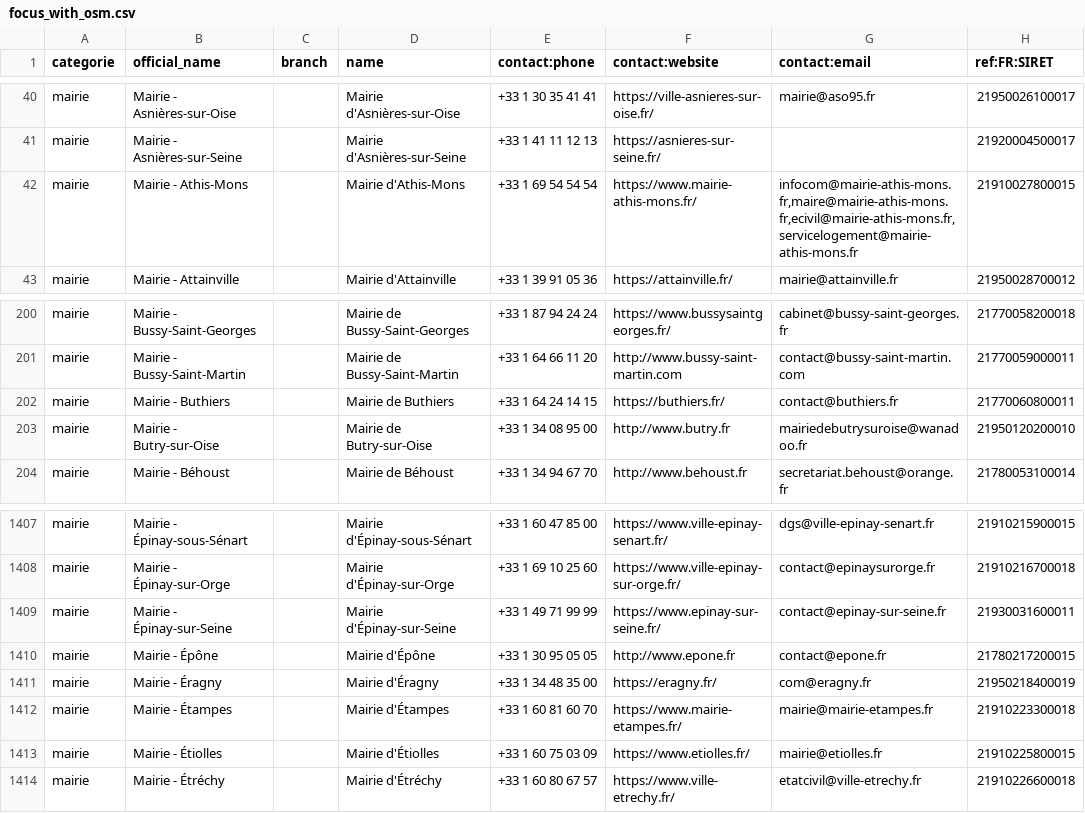
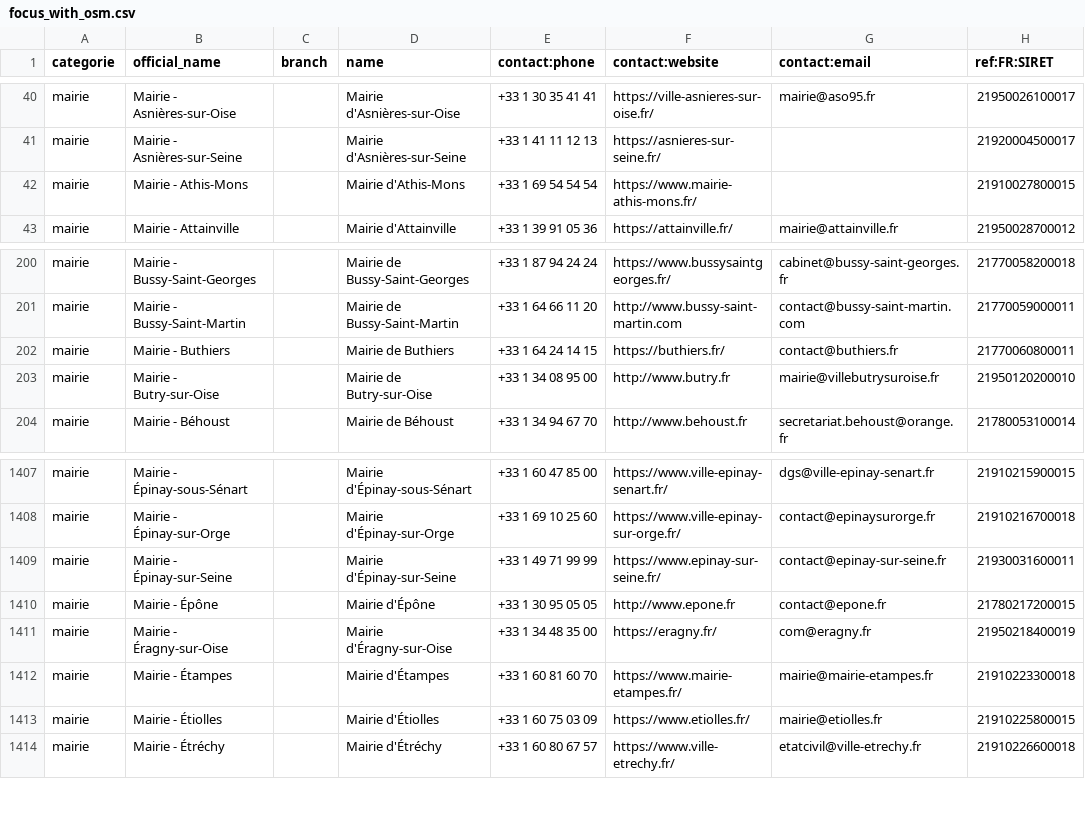
Before and after one commit to nlehuby/sepuqu, a CSV file: focus_with_osm.csv, drawn as a sheet; only a part is shown, gaps mark what is left out; the diff names each change by its address in the sheet, - before the commit and + after, or states it on an @@ line.

```diff
--- a/focus_with_osm.csv
+++ b/focus_with_osm.csv
-G42 (contact:email): infocom@mairie-athis-mons.fr,maire@mairie-athis-mons.fr,ecivil@mairie-athis-mons.fr,servicelogement@mairie-athis-mons.fr
+G42 (contact:email): (empty)
-G203 (contact:email): mairiedebutrysuroise@wanadoo.fr
+G203 (contact:email): mairie@villebutrysuroise.fr
-B1411 (official_name): Mairie - Éragny
+B1411 (official_name): Mairie - Éragny‑sur‑Oise
-D1411 (name): Mairie d'Éragny
+D1411 (name): Mairie d'Éragny‑sur‑Oise
```
Also changed, not shown: france_travail.csv, 1 other file.
